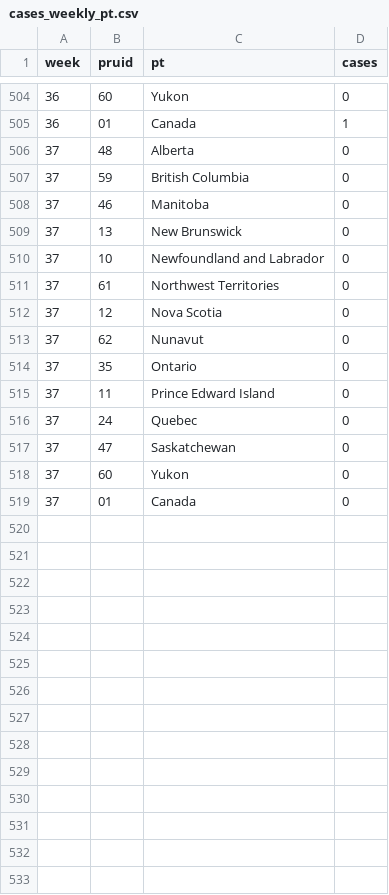
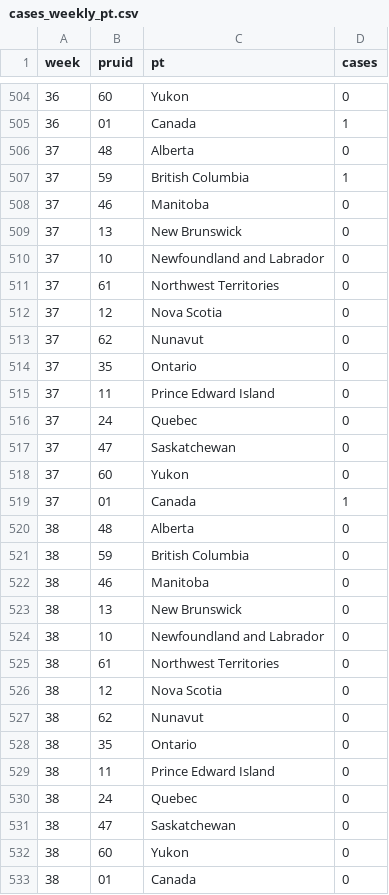
Before and after one commit to irtusak/measles-mecs, a CSV file: data/tidy/cases_weekly_pt.csv, drawn as a sheet; only a part is shown, gaps mark what is left out.

```diff
--- a/data/tidy/cases_weekly_pt.csv
+++ b/data/tidy/cases_weekly_pt.csv
@@ -506,3 +506,3 @@ week,pruid,pt,cases
 37,48,Alberta,0
-37,59,British Columbia,0
+37,59,British Columbia,1
 37,46,Manitoba,0
@@ -518,2 +518,16 @@ week,pruid,pt,cases
 37,60,Yukon,0
-37,01,Canada,0
+37,01,Canada,1
+38,48,Alberta,0
+38,59,British Columbia,0
+38,46,Manitoba,0
+38,13,New Brunswick,0
+38,10,Newfoundland and Labrador,0
+38,61,Northwest Territories,0
+38,12,Nova Scotia,0
+38,62,Nunavut,0
+38,35,Ontario,0
+38,11,Prince Edward Island,0
+38,24,Quebec,0
+38,47,Saskatchewan,0
+38,60,Yukon,0
+38,01,Canada,0
```
Also changed, not shown: data/raw/Figure3-ActiveMap.csv, data/raw/demographics.csv, 11 other files.
